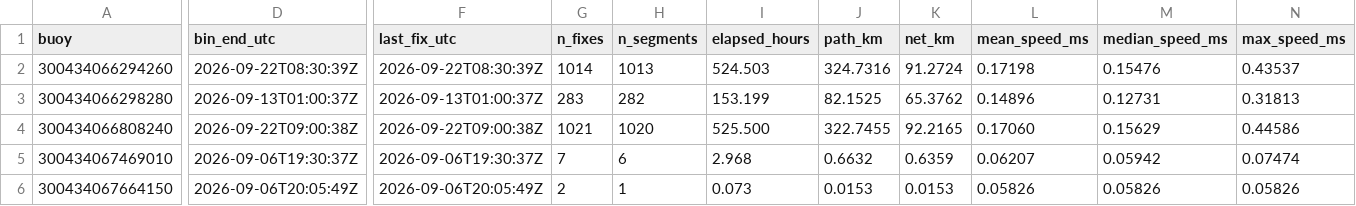
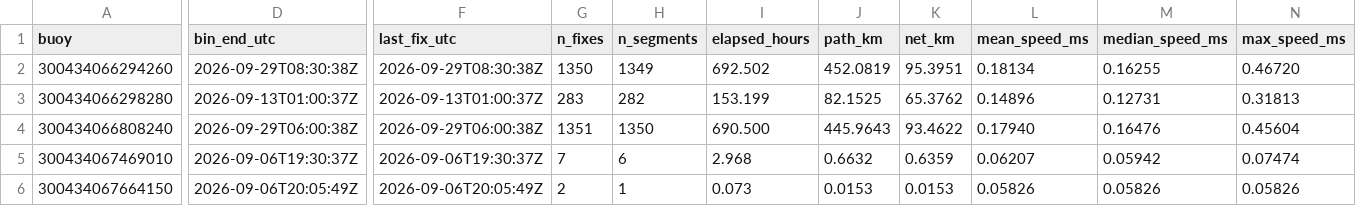
Before and after one commit to SisterPeanut/omb-fleet, a CSV file: drift_all-time.csv, drawn as a sheet; only a part is shown, gaps mark what is left out; the diff covers the shown part only; the diff names each change by its address in the sheet, - before the commit and + after, or states it on an @@ line.

```diff
--- a/drift_all-time.csv
+++ b/drift_all-time.csv
-D2 (bin_end_utc): 2026-09-22T08:30:39Z
+D2 (bin_end_utc): 2026-09-29T08:30:38Z
-F2 (last_fix_utc): 2026-09-22T08:30:39Z
+F2 (last_fix_utc): 2026-09-29T08:30:38Z
-G2 (n_fixes): 1014
+G2 (n_fixes): 1350
-H2 (n_segments): 1013
+H2 (n_segments): 1349
-I2 (elapsed_hours): 524.503
+I2 (elapsed_hours): 692.502
-J2 (path_km): 324.7316
+J2 (path_km): 452.0819
-K2 (net_km): 91.2724
+K2 (net_km): 95.3951
-L2 (mean_speed_ms): 0.17198
+L2 (mean_speed_ms): 0.18134
-M2 (median_speed_ms): 0.15476
+M2 (median_speed_ms): 0.16255
-N2 (max_speed_ms): 0.43537
+N2 (max_speed_ms): 0.46720
-D4 (bin_end_utc): 2026-09-22T09:00:38Z
+D4 (bin_end_utc): 2026-09-29T06:00:38Z
-F4 (last_fix_utc): 2026-09-22T09:00:38Z
+F4 (last_fix_utc): 2026-09-29T06:00:38Z
-G4 (n_fixes): 1021
+G4 (n_fixes): 1351
-H4 (n_segments): 1020
+H4 (n_segments): 1350
-I4 (elapsed_hours): 525.500
+I4 (elapsed_hours): 690.500
-J4 (path_km): 322.7455
+J4 (path_km): 445.9643
-K4 (net_km): 92.2165
+K4 (net_km): 93.4622
-L4 (mean_speed_ms): 0.17060
+L4 (mean_speed_ms): 0.17940
-M4 (median_speed_ms): 0.15629
+M4 (median_speed_ms): 0.16476
-N4 (max_speed_ms): 0.44586
+N4 (max_speed_ms): 0.45604
```
Also changed, not shown: 66 edited cells elsewhere in this file, drift_weekly.csv, health_checks.csv, 15 other files.
